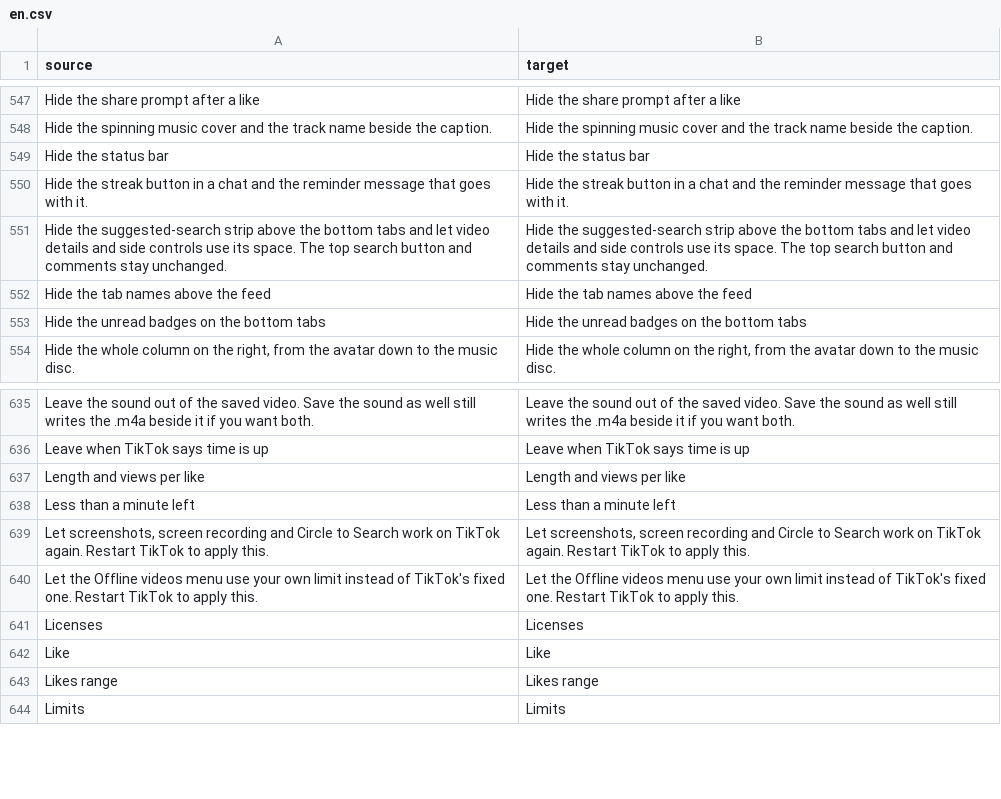
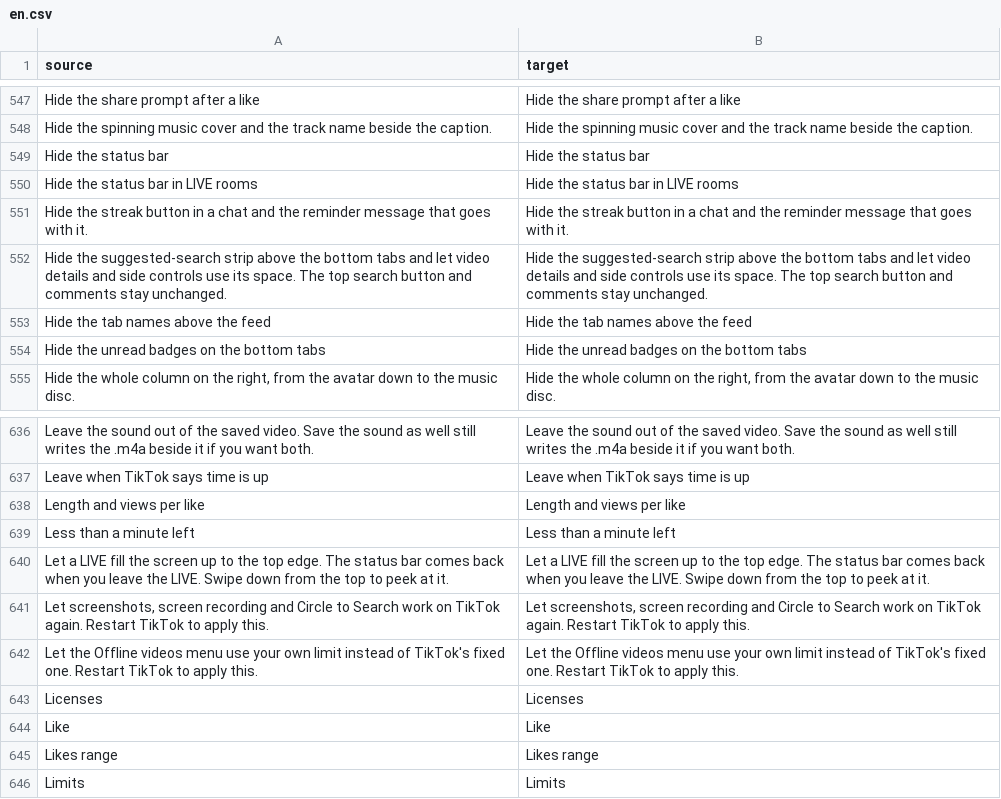
Before and after one commit to BlackGold8282/HushFeed, a CSV file: extensions/tiktok/src/main/l10n/en.csv, drawn as a sheet; only a part is shown, gaps mark what is left out; the diff names each change by its address in the sheet, - before the commit and + after, or states it on an @@ line.

```diff
--- a/extensions/tiktok/src/main/l10n/en.csv
+++ b/extensions/tiktok/src/main/l10n/en.csv
+row 550: Hide the status bar in LIVE rooms | Hide the status bar in LIVE rooms
+row 640: Let a LIVE fill the screen up to the top edge. The status bar comes back when you leave the LIVE. Swipe down from the top to peek at it. | Let a LIVE fill the screen up to the top edge. The status bar comes back when you leave the LIVE. Swipe down from the top to peek at it.
```
Also changed, not shown: extensions/tiktok/src/main/l10n/de.tsv, extensions/tiktok/src/main/l10n/es.tsv, 15 other files.
